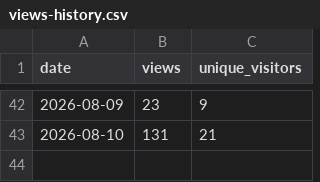
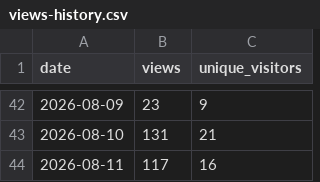
Before and after one commit to Juniper/jvd, a CSV file: traffic/views-history.csv, drawn as a sheet; only a part is shown, gaps mark what is left out.

```diff
--- a/traffic/views-history.csv
+++ b/traffic/views-history.csv
@@ -43 +43,2 @@ date,views,unique_visitors
 2026-08-10,131,21
+2026-08-11,117,16
```
Also changed, not shown: traffic/clones-history.csv, 6 other files.
